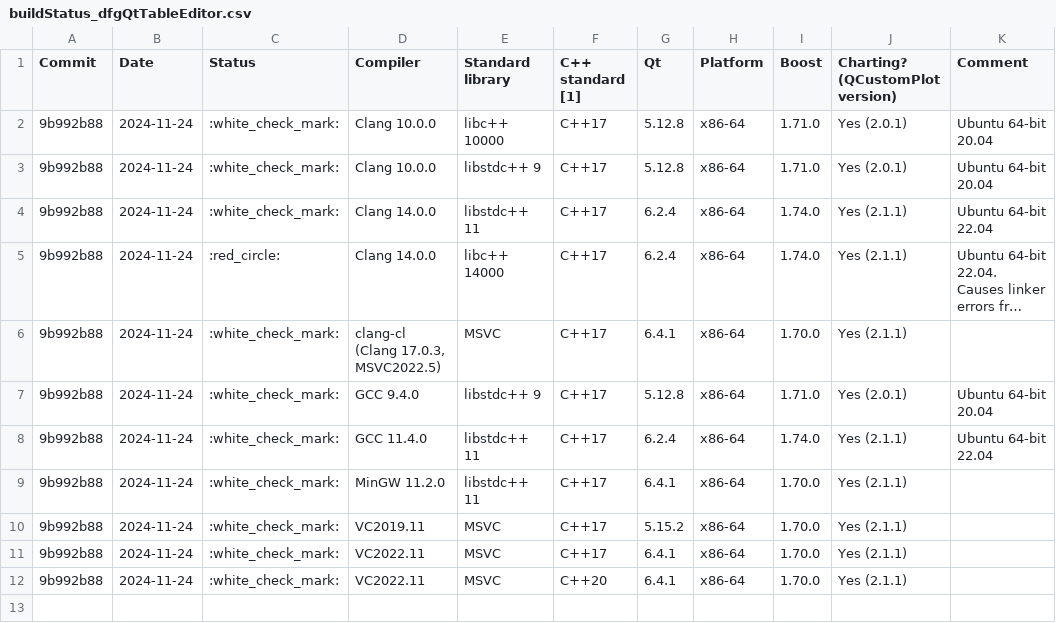
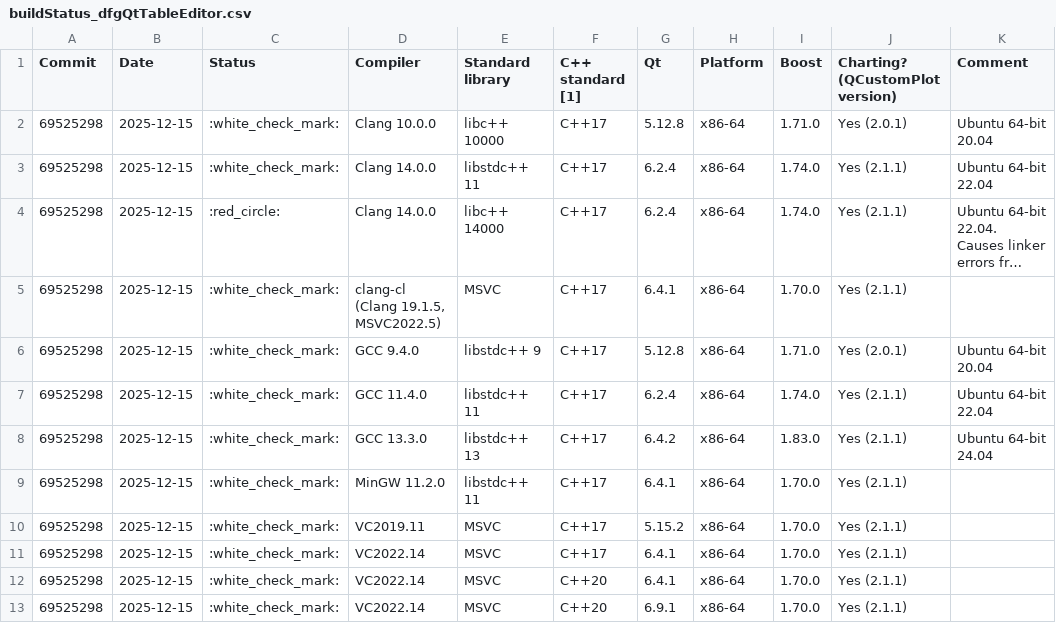
Before and after one commit to tc3t/dfglib, a CSV file: dfgExamples/dfgQtTableEditor/buildStatus_dfgQtTableEditor.csv, drawn as a sheet; long unchanged cells end in …; removed rows and columns are numbered as before the commit, all else as after; the diff names each change by its address in the sheet, - before the commit and + after, or states it on an @@ line.

```diff
--- a/dfgExamples/dfgQtTableEditor/buildStatus_dfgQtTableEditor.csv
+++ b/dfgExamples/dfgQtTableEditor/buildStatus_dfgQtTableEditor.csv
-A2 (Commit): 9b992b88
+A2 (Commit): 69525298
-B2 (Date): 2024-11-24
+B2 (Date): 2025-12-15
-row 3: 9b992b88 | 2024-11-24 | :white_check_mark: | Clang 10.0.0 | libstdc++ 9 | C++17 | 5.12.8 | x86-64 | 1.71.0 | Yes (2.0.1) | Ubuntu 64-bit 20.04
-A3:A7 (Commit): 9b992b88
+A3:A7 (Commit): 69525298
-B3:B7 (Date): 2024-11-24
+B3:B7 (Date): 2025-12-15
-D5 (Compiler): clang-cl (Clang 17.0.3, MSVC2022.5)
+D5 (Compiler): clang-cl (Clang 19.1.5, MSVC2022.5)
+row 8: 69525298 | 2025-12-15 | :white_check_mark: | GCC 13.3.0 | libstdc++ 13 | C++17 | 6.4.2 | x86-64 | 1.83.0 | Yes (2.1.1) | Ubuntu 64-bit 24.04
-A9:A12 (Commit): 9b992b88
+A9:A12 (Commit): 69525298
-B9:B12 (Date): 2024-11-24
+B9:B12 (Date): 2025-12-15
-D11:D12 (Compiler): VC2022.11
+D11:D12 (Compiler): VC2022.14
+row 13: 69525298 | 2025-12-15 | :white_check_mark: | VC2022.14 | MSVC | C++20 | 6.9.1 | x86-64 | 1.70.0 | Yes (2.1.1)
```
Also changed, not shown: buildStatus_dfgTest.csv, buildStatus_dfgTestQt.csv, 2 other files.
